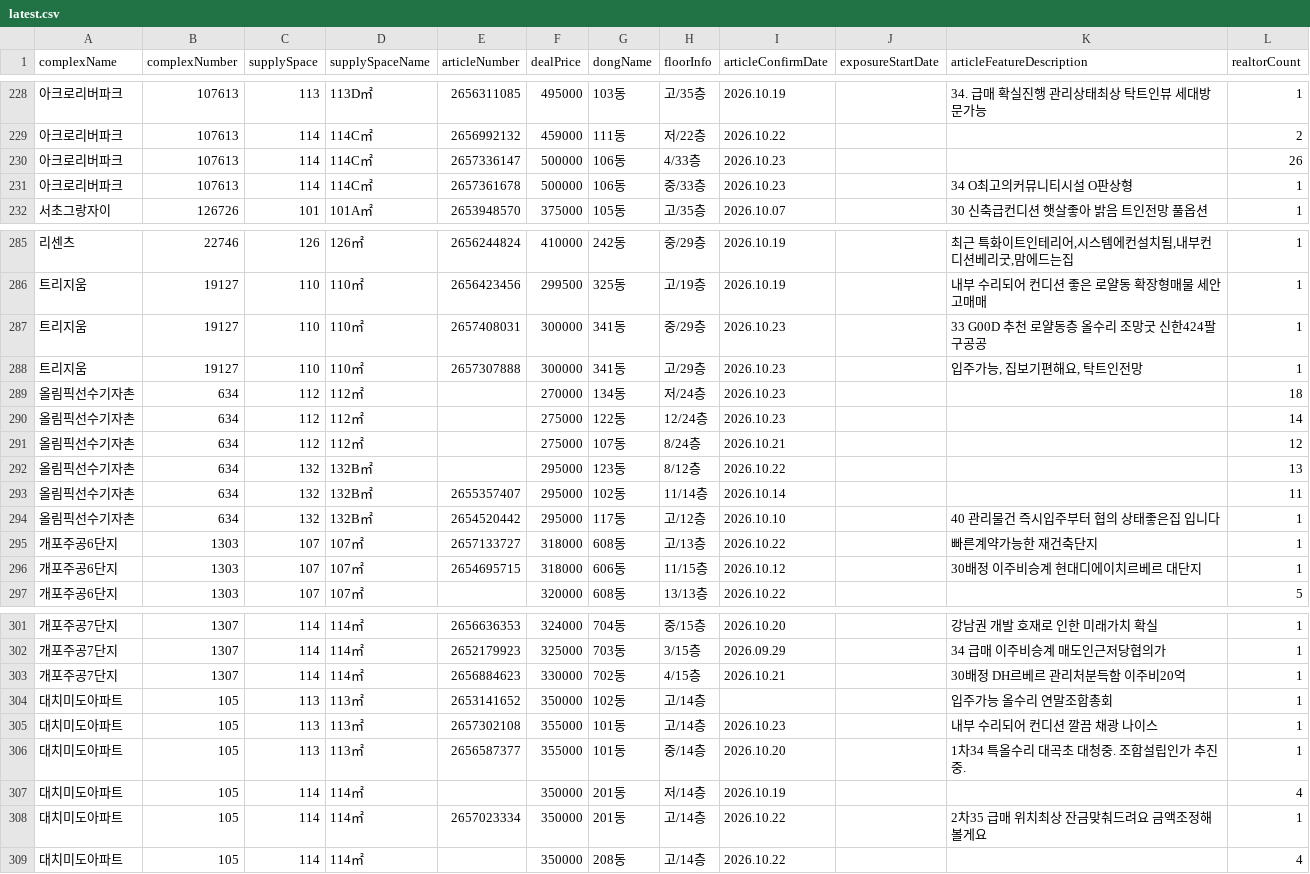
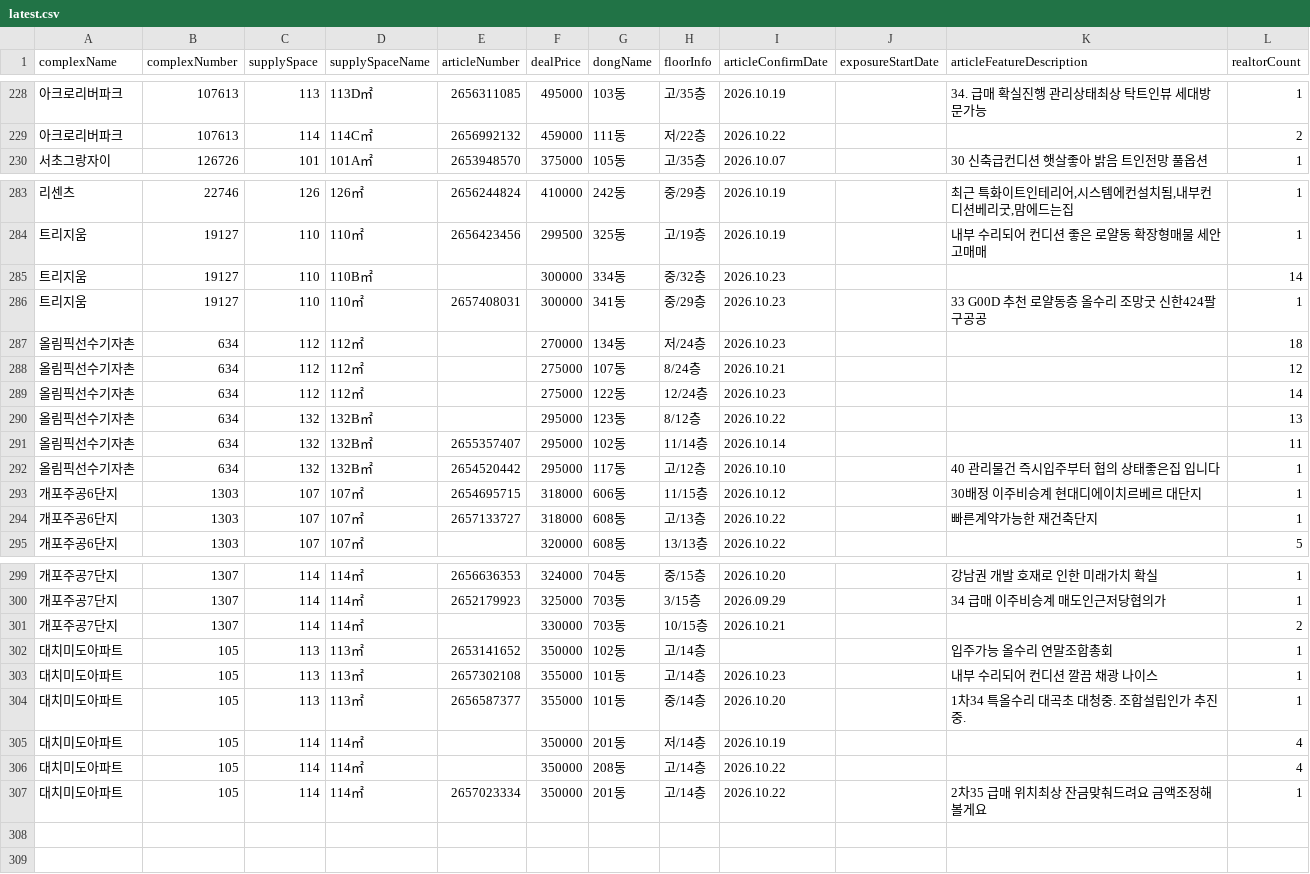
Before and after one commit to hamdongsoo0705/real_estate, a CSV file: data/latest.csv, drawn as a sheet; only a part is shown, gaps mark what is left out; the diff covers the shown part only.

Commit message:
Update daily real-estate report 2026-10-24 05:03:30 KST

```diff
--- a/data/latest.csv
+++ b/data/latest.csv
@@ -229,4 +229,2 @@
 아크로리버파크,107613,114,114C㎡,2656992132,459000,111동,저/22층,2026.10.22,,,2
-아크로리버파크,107613,114,114C㎡,2657336147,500000,106동,4/33층,2026.10.23,,,26
-아크로리버파크,107613,114,114C㎡,2657361678,500000,106동,중/33층,2026.10.23,,34 O최고의커뮤니티시설 O판상형,1
 서초그랑자이,126726,101,101A㎡,2653948570,375000,105동,고/35층,2026.10.07,,30 신축급컨디션 햇살좋아 밝음 트인전망 풀옵션,1
@@ -286,7 +284,7 @@
 트리지움,19127,110,110㎡,2656423456,299500,325동,고/19층,2026.10.19,,내부 수리되어 컨디션 좋은 로얄동 확장형매물 세안고매매,1
+트리지움,19127,110,110B㎡,,300000,334동,중/32층,2026.10.23,,,14
 트리지움,19127,110,110㎡,2657408031,300000,341동,중/29층,2026.10.23,,33 G00D 추천 로얄동층 올수리 조망굿 신한424팔구공공,1
-트리지움,19127,110,110㎡,2657307888,300000,341동,고/29층,2026.10.23,,"입주가능, 집보기편해요, 탁트인전망",1
 올림픽선수기자촌,634,112,112㎡,,270000,134동,저/24층,2026.10.23,,,18
+올림픽선수기자촌,634,112,112㎡,,275000,107동,8/24층,2026.10.21,,,12
 올림픽선수기자촌,634,112,112㎡,,275000,122동,12/24층,2026.10.23,,,14
-올림픽선수기자촌,634,112,112㎡,,275000,107동,8/24층,2026.10.21,,,12
 올림픽선수기자촌,634,132,132B㎡,,295000,123동,8/12층,2026.10.22,,,13
@@ -294,4 +292,4 @@
 올림픽선수기자촌,634,132,132B㎡,2654520442,295000,117동,고/12층,2026.10.10,,40 관리물건 즉시입주부터 협의 상태좋은집 입니다,1
+개포주공6단지,1303,107,107㎡,2654695715,318000,606동,11/15층,2026.10.12,,30배정 이주비승계 현대디에이치르베르 대단지,1
 개포주공6단지,1303,107,107㎡,2657133727,318000,608동,고/13층,2026.10.22,,빠른계약가능한 재건축단지,1
-개포주공6단지,1303,107,107㎡,2654695715,318000,606동,11/15층,2026.10.12,,30배정 이주비승계 현대디에이치르베르 대단지,1
 개포주공6단지,1303,107,107㎡,,320000,608동,13/13층,2026.10.22,,,5
@@ -302,3 +300,3 @@
 개포주공7단지,1307,114,114㎡,2652179923,325000,703동,3/15층,2026.09.29,,34 급매 이주비승계 매도인근저당협의가,1
-개포주공7단지,1307,114,114㎡,2656884623,330000,702동,4/15층,2026.10.21,,30배정 DH르베르 관리처분득함 이주비20억,1
+개포주공7단지,1307,114,114㎡,,330000,703동,10/15층,2026.10.21,,,2
 대치미도아파트,105,113,113㎡,2653141652,350000,102동,고/14층,,,입주가능 올수리 연말조합총회,1
@@ -307,3 +305,3 @@
 대치미도아파트,105,114,114㎡,,350000,201동,저/14층,2026.10.19,,,4
+대치미도아파트,105,114,114㎡,,350000,208동,고/14층,2026.10.22,,,4
 대치미도아파트,105,114,114㎡,2657023334,350000,201동,고/14층,2026.10.22,,2차35 급매 위치최상 잔금맞춰드려요 금액조정해볼게요,1
-대치미도아파트,105,114,114㎡,,350000,208동,고/14층,2026.10.22,,,4
```
Also changed, not shown: 6 moved rows and 43 edited cells elsewhere in this file.
